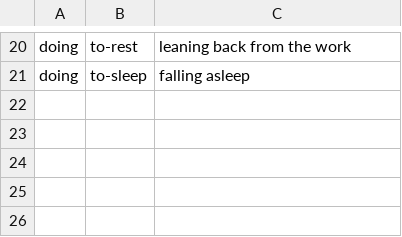
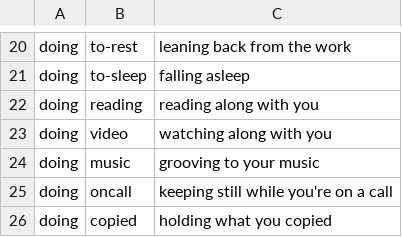
Before and after one commit to Mellow-Machines-Lab/SlimeBuddy, a TSV file: character/mac/passing.tsv, drawn as a sheet; only a part is shown, gaps mark what is left out.

```diff
--- a/character/mac/passing.tsv
+++ b/character/mac/passing.tsv
@@ -21 +21,6 @@ doing	to-rest	leaning back from the work
 doing	to-sleep	falling asleep
+doing	reading	reading along with you
+doing	video	watching along with you
+doing	music	grooving to your music
+doing	oncall	keeping still while you're on a call
+doing	copied	holding what you copied
```
Also changed, not shown: 39 other files.
